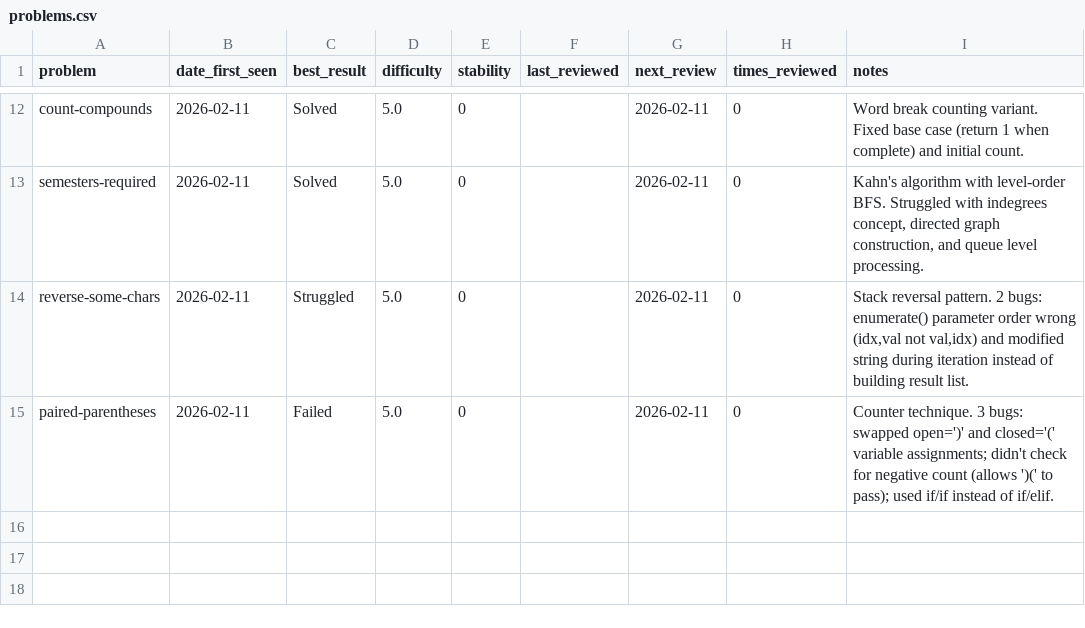
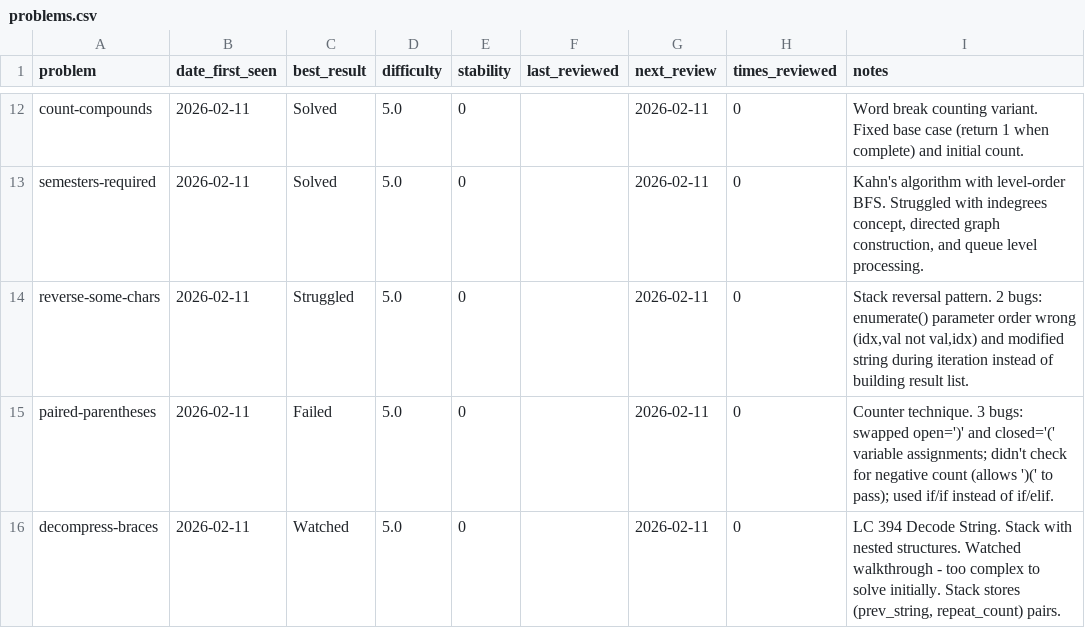
Before and after one commit to thinklikeadesigner/dsa-patterns, a CSV file: problems.csv, drawn as a sheet; only a part is shown, gaps mark what is left out.

```diff
--- a/problems.csv
+++ b/problems.csv
@@ -15 +15,2 @@ reverse-some-chars,2026-02-11,Struggled,5.0,0,,2026-02-11,0,"Stack reversal patt
 paired-parentheses,2026-02-11,Failed,5.0,0,,2026-02-11,0,"Counter technique. 3 bugs: swapped open=')'  and closed='(' variable assignments; didn't check for negative count (allows ')(' to pass); used if/if instead of if/elif."
+decompress-braces,2026-02-11,Watched,5.0,0,,2026-02-11,0,"LC 394 Decode String. Stack with nested structures. Watched walkthrough - too complex to solve initially. Stack stores (prev_string, repeat_count) pairs."
```
Also changed, not shown: problem_patterns.csv, 2 other files.
